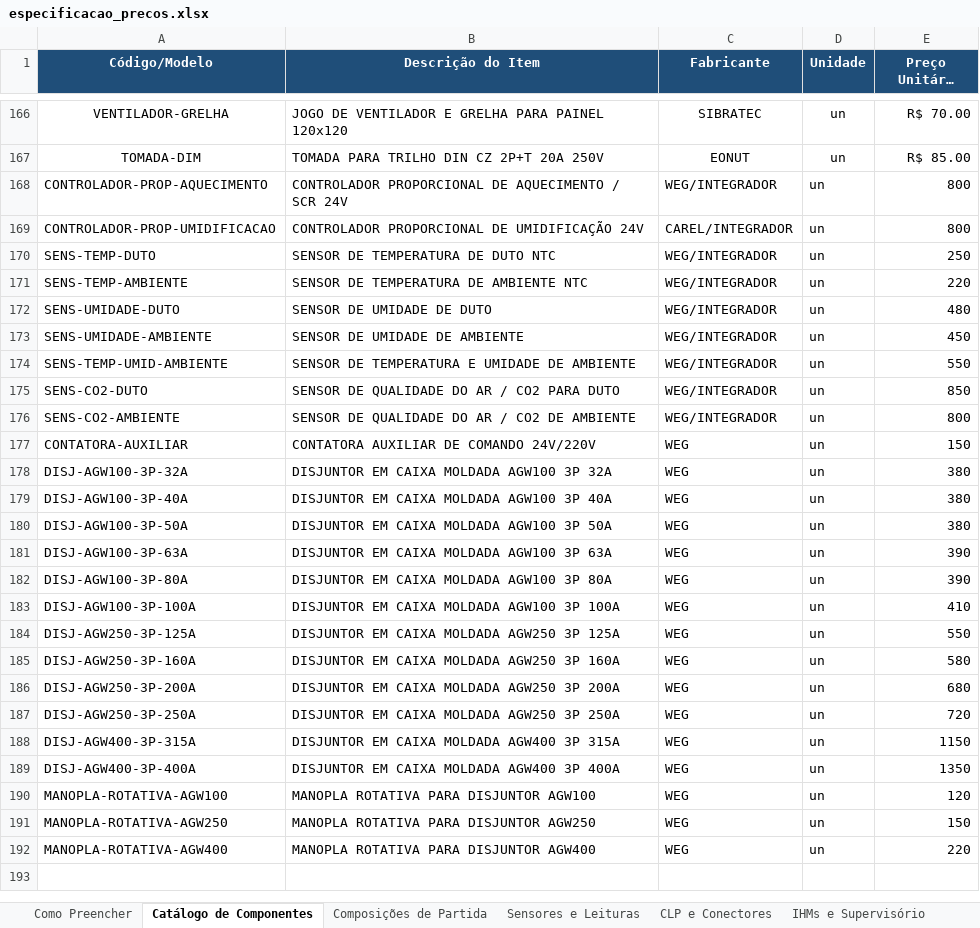
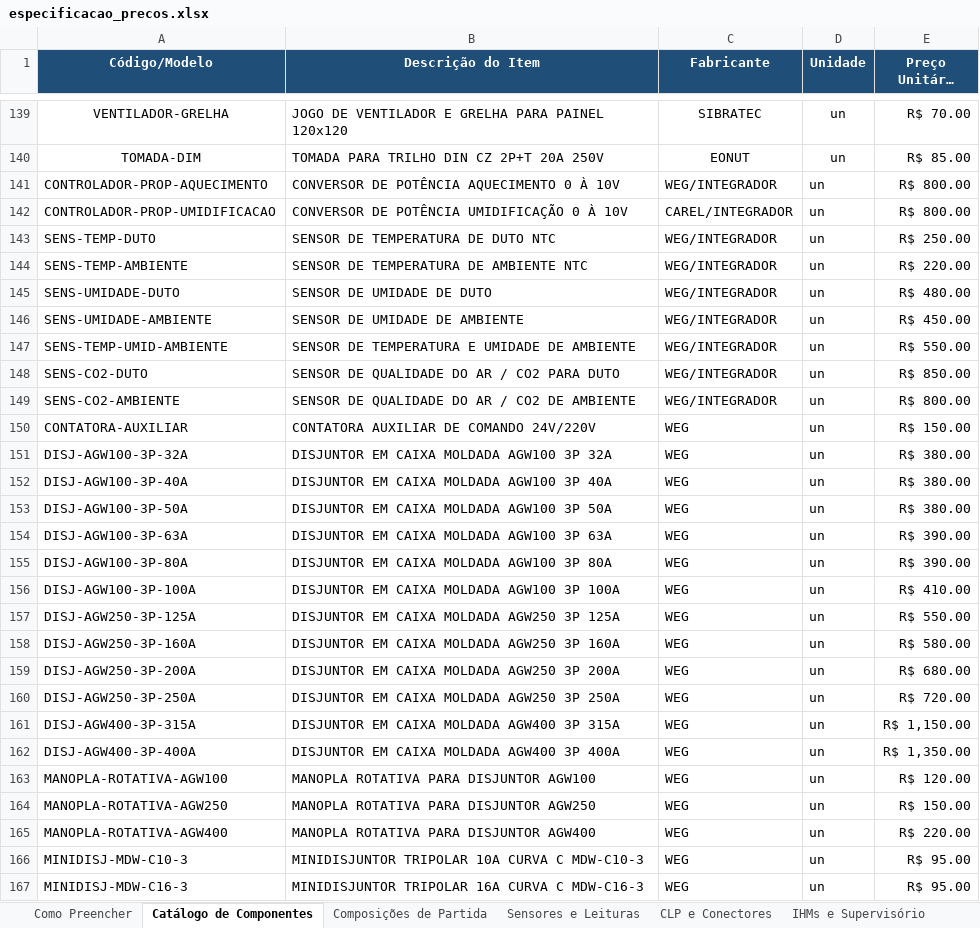
Before and after one commit to victorhugomota/Teste_Site_El-trica_3D_Or-amento, an Excel workbook: especificacao_precos.xlsx, sheet Catálogo de Componentes, drawn as a sheet; only a part is shown, gaps mark what is left out; long unchanged cells end in …; values as stored, in another font and other column widths than the file's, no borders; addresses are those after the commit; the diff covers the shown part only; the diff names each change by its address in the sheet, - before the commit and + after, or states it on an @@ line.

```diff
--- a/especificacao_precos.xlsx (sheet Catálogo de Componentes)
+++ b/especificacao_precos.xlsx (sheet Catálogo de Componentes)
-B141 (Descrição do Item): CONTROLADOR PROPORCIONAL DE AQUECIMENTO / SCR 24V
+B141 (Descrição do Item): CONVERSOR DE POTÊNCIA AQUECIMENTO 0 À 10V
-E141:E142 (Preço Unitário (R$)): 800
+E141:E142 (Preço Unitário (R$)): R$ 800.00
-B142 (Descrição do Item): CONTROLADOR PROPORCIONAL DE UMIDIFICAÇÃO 24V
+B142 (Descrição do Item): CONVERSOR DE POTÊNCIA UMIDIFICAÇÃO 0 À 10V
-E143 (Preço Unitário (R$)): 250
+E143 (Preço Unitário (R$)): R$ 250.00
-E144 (Preço Unitário (R$)): 220
+E144 (Preço Unitário (R$)): R$ 220.00
-E145 (Preço Unitário (R$)): 480
+E145 (Preço Unitário (R$)): R$ 480.00
-E146 (Preço Unitário (R$)): 450
+E146 (Preço Unitário (R$)): R$ 450.00
-E147 (Preço Unitário (R$)): 550
+E147 (Preço Unitário (R$)): R$ 550.00
-E148 (Preço Unitário (R$)): 850
+E148 (Preço Unitário (R$)): R$ 850.00
-E149 (Preço Unitário (R$)): 800
+E149 (Preço Unitário (R$)): R$ 800.00
-E150 (Preço Unitário (R$)): 150
+E150 (Preço Unitário (R$)): R$ 150.00
-E151:E153 (Preço Unitário (R$)): 380
+E151:E153 (Preço Unitário (R$)): R$ 380.00
-E154:E155 (Preço Unitário (R$)): 390
+E154:E155 (Preço Unitário (R$)): R$ 390.00
-E156 (Preço Unitário (R$)): 410
+E156 (Preço Unitário (R$)): R$ 410.00
-E157 (Preço Unitário (R$)): 550
+E157 (Preço Unitário (R$)): R$ 550.00
-E158 (Preço Unitário (R$)): 580
+E158 (Preço Unitário (R$)): R$ 580.00
-E159 (Preço Unitário (R$)): 680
+E159 (Preço Unitário (R$)): R$ 680.00
-E160 (Preço Unitário (R$)): 720
+E160 (Preço Unitário (R$)): R$ 720.00
-E161 (Preço Unitário (R$)): 1150
+E161 (Preço Unitário (R$)): R$ 1,150.00
-E162 (Preço Unitário (R$)): 1350
+E162 (Preço Unitário (R$)): R$ 1,350.00
-E163 (Preço Unitário (R$)): 120
+E163 (Preço Unitário (R$)): R$ 120.00
-E164 (Preço Unitário (R$)): 150
+E164 (Preço Unitário (R$)): R$ 150.00
-E165 (Preço Unitário (R$)): 220
+E165 (Preço Unitário (R$)): R$ 220.00
+row 166: MINIDISJ-MDW-C10-3 | MINIDISJUNTOR TRIPOLAR 10A CURVA C MDW-C10-3 | WEG | un | R$ 95.00
+row 167: MINIDISJ-MDW-C16-3 | MINIDISJUNTOR TRIPOLAR 16A CURVA C MDW-C16-3 | WEG | un | R$ 95.00
```
Also changed, not shown: 98 added rows, 31 removed rows and 133 edited cells elsewhere in this sheet, sheet Composições de Partida, 5 other files.
